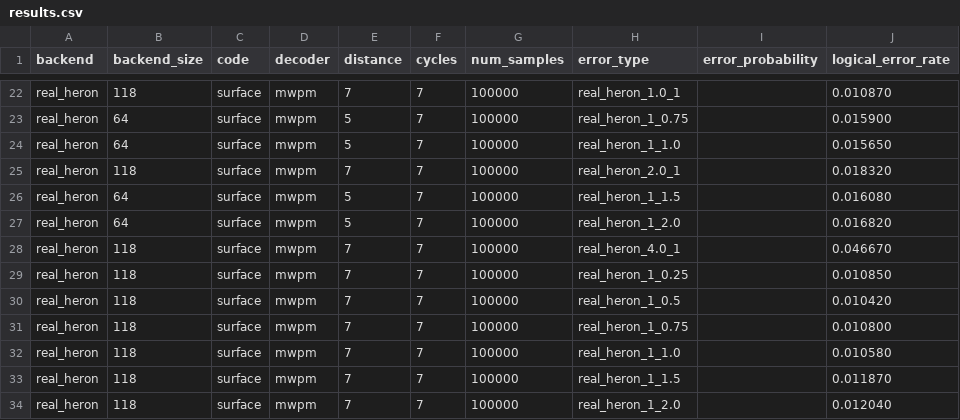
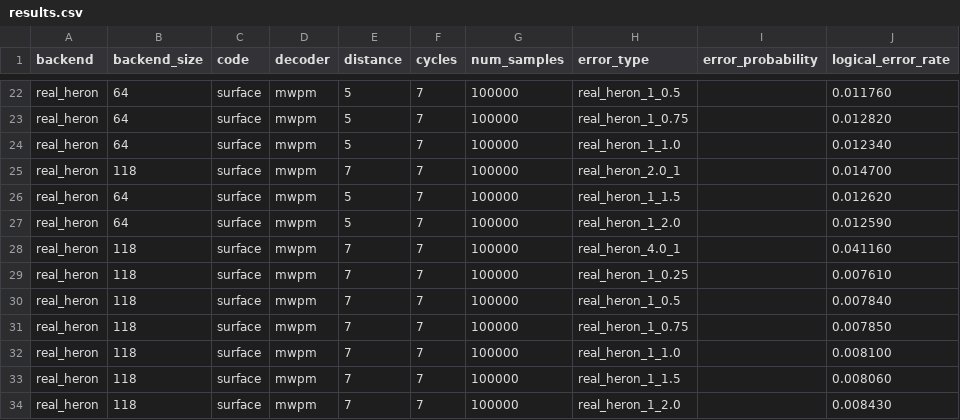
Before and after one commit to TUM-DSE/eccentric, a CSV file: experiment_results/MCM/results.csv, drawn as a sheet; only a part is shown, gaps mark what is left out; the diff covers the shown part only; the diff names each change by its address in the sheet, - before the commit and + after, or states it on an @@ line.

```diff
--- a/experiment_results/MCM/results.csv
+++ b/experiment_results/MCM/results.csv
-B22 (backend_size): 118
+B22 (backend_size): 64
-E22 (distance): 7
+E22 (distance): 5
-H22 (error_type): real_heron_1.0_1
+H22 (error_type): real_heron_1_0.5
-J22 (logical_error_rate): 0.010870
+J22 (logical_error_rate): 0.011760
-J23 (logical_error_rate): 0.015900
+J23 (logical_error_rate): 0.012820
-J24 (logical_error_rate): 0.015650
+J24 (logical_error_rate): 0.012340
-J25 (logical_error_rate): 0.018320
+J25 (logical_error_rate): 0.014700
-J26 (logical_error_rate): 0.016080
+J26 (logical_error_rate): 0.012620
-J27 (logical_error_rate): 0.016820
+J27 (logical_error_rate): 0.012590
-J28 (logical_error_rate): 0.046670
+J28 (logical_error_rate): 0.041160
-J29 (logical_error_rate): 0.010850
+J29 (logical_error_rate): 0.007610
-J30 (logical_error_rate): 0.010420
+J30 (logical_error_rate): 0.007840
-J31 (logical_error_rate): 0.010800
+J31 (logical_error_rate): 0.007850
-J32 (logical_error_rate): 0.010580
+J32 (logical_error_rate): 0.008100
-J33 (logical_error_rate): 0.011870
+J33 (logical_error_rate): 0.008060
-J34 (logical_error_rate): 0.012040
+J34 (logical_error_rate): 0.008430
```
Also changed, not shown: 29 edited cells elsewhere in this file, 1 other file.
